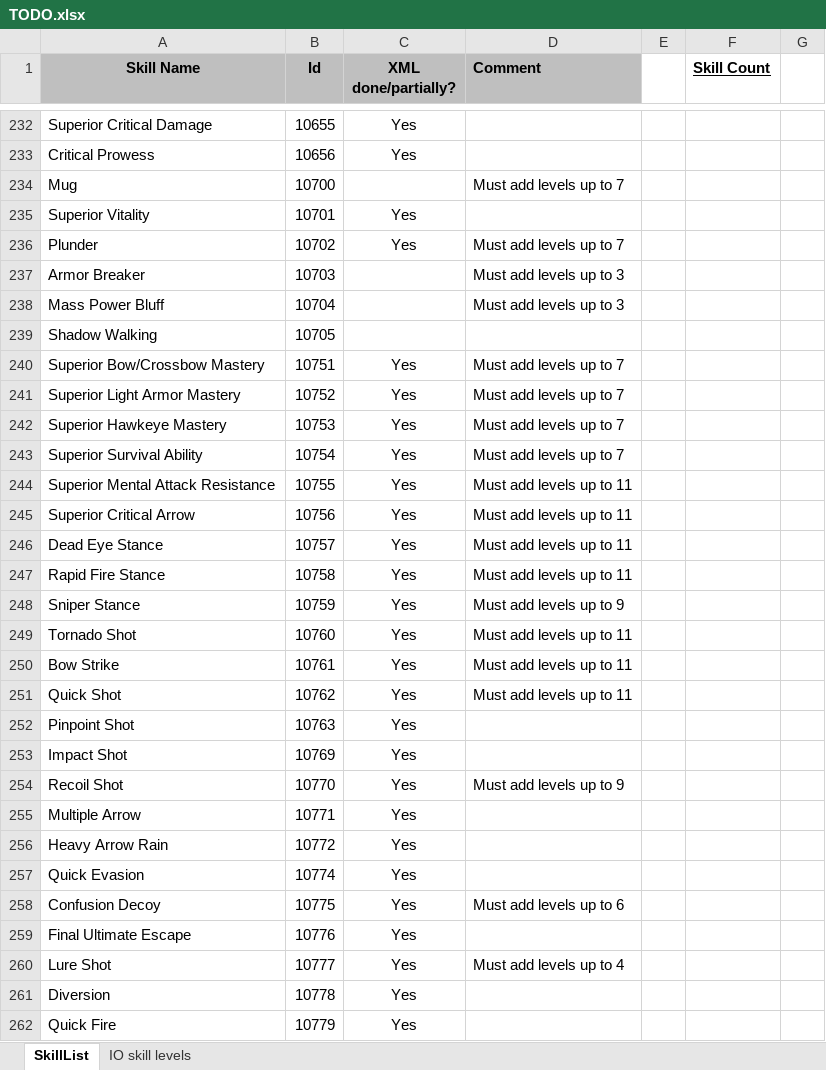
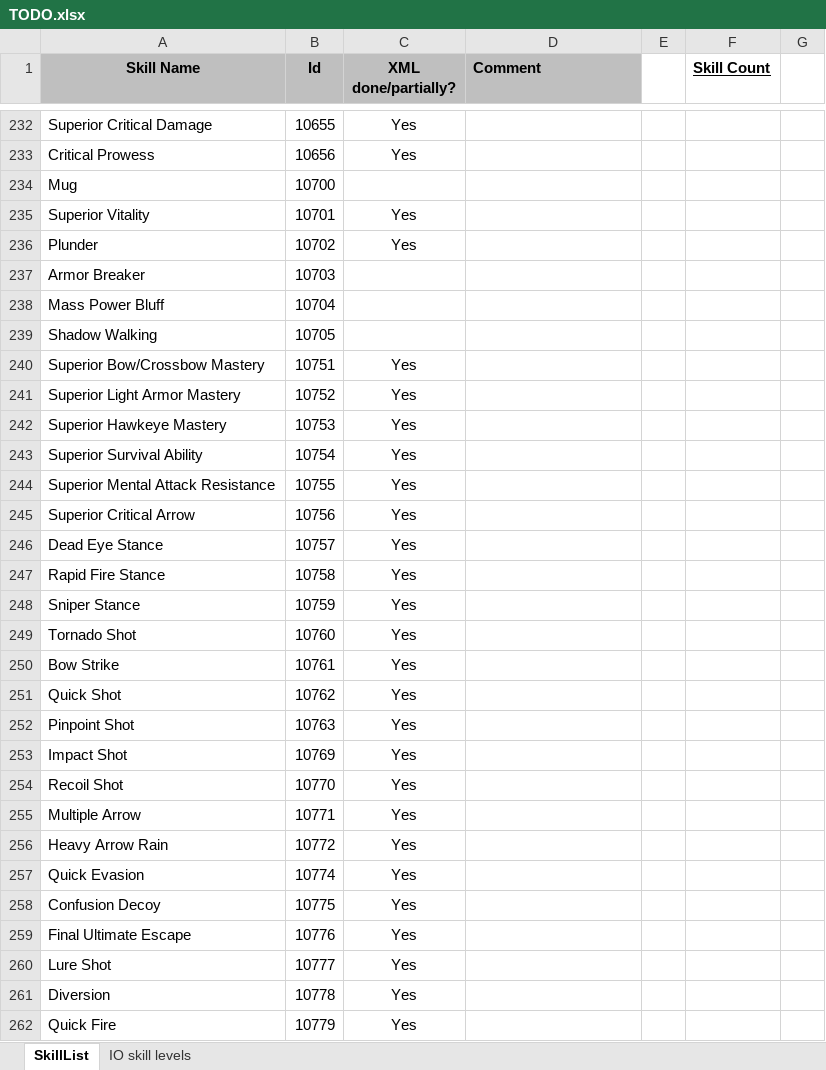
Before and after one commit to Enryu99/L2jMobius-01-11, an Excel workbook: trunk/dist/game/data/stats/skills/TODO.xlsx, sheet SkillList, drawn as a sheet; only a part is shown, gaps mark what is left out; values as stored, in another font and other column widths than the file's, no borders; the diff covers the shown part only; the diff names each change by its address in the sheet, - before the commit and + after, or states it on an @@ line.

Commit message:
Updated skill levels up to id 10999.

```diff
--- a/trunk/dist/game/data/stats/skills/TODO.xlsx (sheet SkillList)
+++ b/trunk/dist/game/data/stats/skills/TODO.xlsx (sheet SkillList)
-D234 (Comment): Must add levels up to 7
+D234 (Comment): (empty)
-D236 (Comment): Must add levels up to 7
+D236 (Comment): (empty)
-D237:D238 (Comment): Must add levels up to 3
+D237:D238 (Comment): (empty)
-D240:D243 (Comment): Must add levels up to 7
+D240:D243 (Comment): (empty)
-D244:D247 (Comment): Must add levels up to 11
+D244:D247 (Comment): (empty)
-D248 (Comment): Must add levels up to 9
+D248 (Comment): (empty)
-D249:D251 (Comment): Must add levels up to 11
+D249:D251 (Comment): (empty)
-D254 (Comment): Must add levels up to 9
+D254 (Comment): (empty)
-D258 (Comment): Must add levels up to 6
+D258 (Comment): (empty)
-D260 (Comment): Must add levels up to 4
+D260 (Comment): (empty)
```
Also changed, not shown: 1 added row, 1 removed row and 217 edited cells elsewhere in this sheet, 13 other files.
